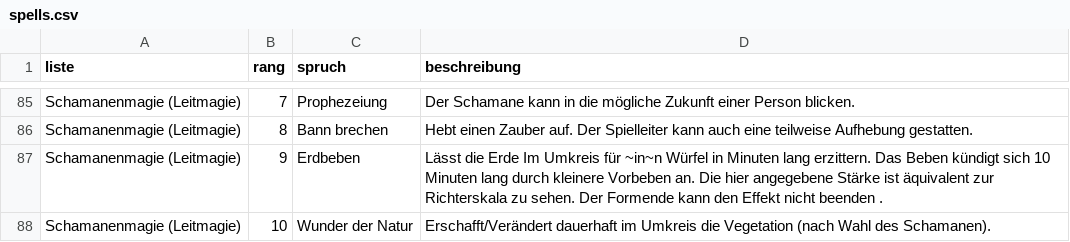
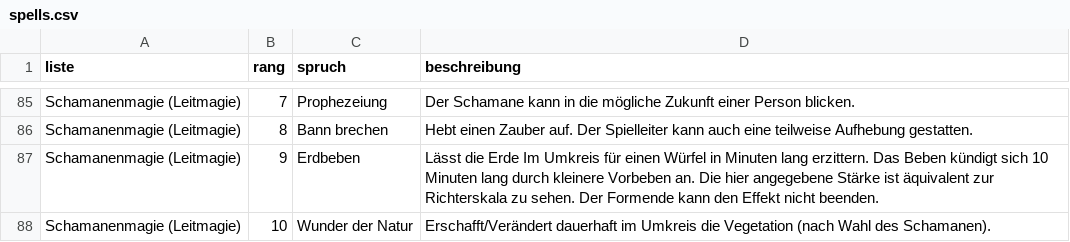
Before and after one commit to johannesschweig/dmcave, a CSV file: _data/spells.csv, drawn as a sheet; only a part is shown, gaps mark what is left out; the diff covers the shown part only.

```diff
--- a/_data/spells.csv
+++ b/_data/spells.csv
@@ -86,3 +86,3 @@ Schamanenmagie (Leitmagie),7,Prophezeiung,"Der Schamane kann in die mögliche Zu
 Schamanenmagie (Leitmagie),8,Bann brechen,"Hebt einen Zauber auf. Der Spielleiter kann auch eine teilweise Aufhebung gestatten."
-Schamanenmagie (Leitmagie),9,Erdbeben,"Lässt die Erde Im Umkreis für ~in~n Würfel in Minuten lang erzittern. Das Beben kündigt sich 10 Minuten lang durch kleinere Vorbeben an. Die hier angegebene Stärke ist äquivalent zur Richterskala zu sehen. Der Formende kann den Effekt nicht beenden ."
+Schamanenmagie (Leitmagie),9,Erdbeben,"Lässt die Erde Im Umkreis für einen Würfel in Minuten lang erzittern. Das Beben kündigt sich 10 Minuten lang durch kleinere Vorbeben an. Die hier angegebene Stärke ist äquivalent zur Richterskala zu sehen. Der Formende kann den Effekt nicht beenden."
 Schamanenmagie (Leitmagie),10,Wunder der Natur,"Erschafft/Verändert dauerhaft im Umkreis die Vegetation (nach Wahl des Schamanen)."
```
Also changed, not shown: 30 edited cells elsewhere in this file, 1 other file.
